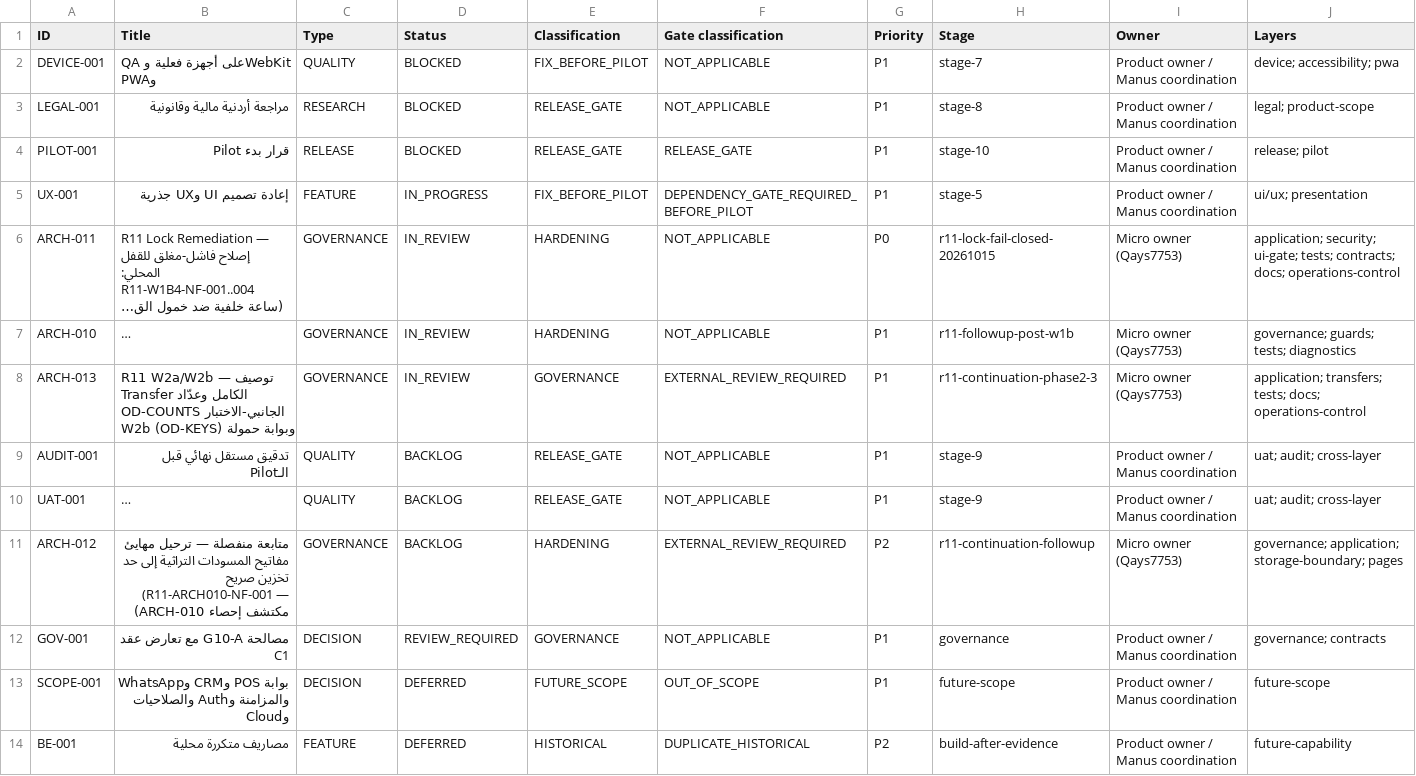
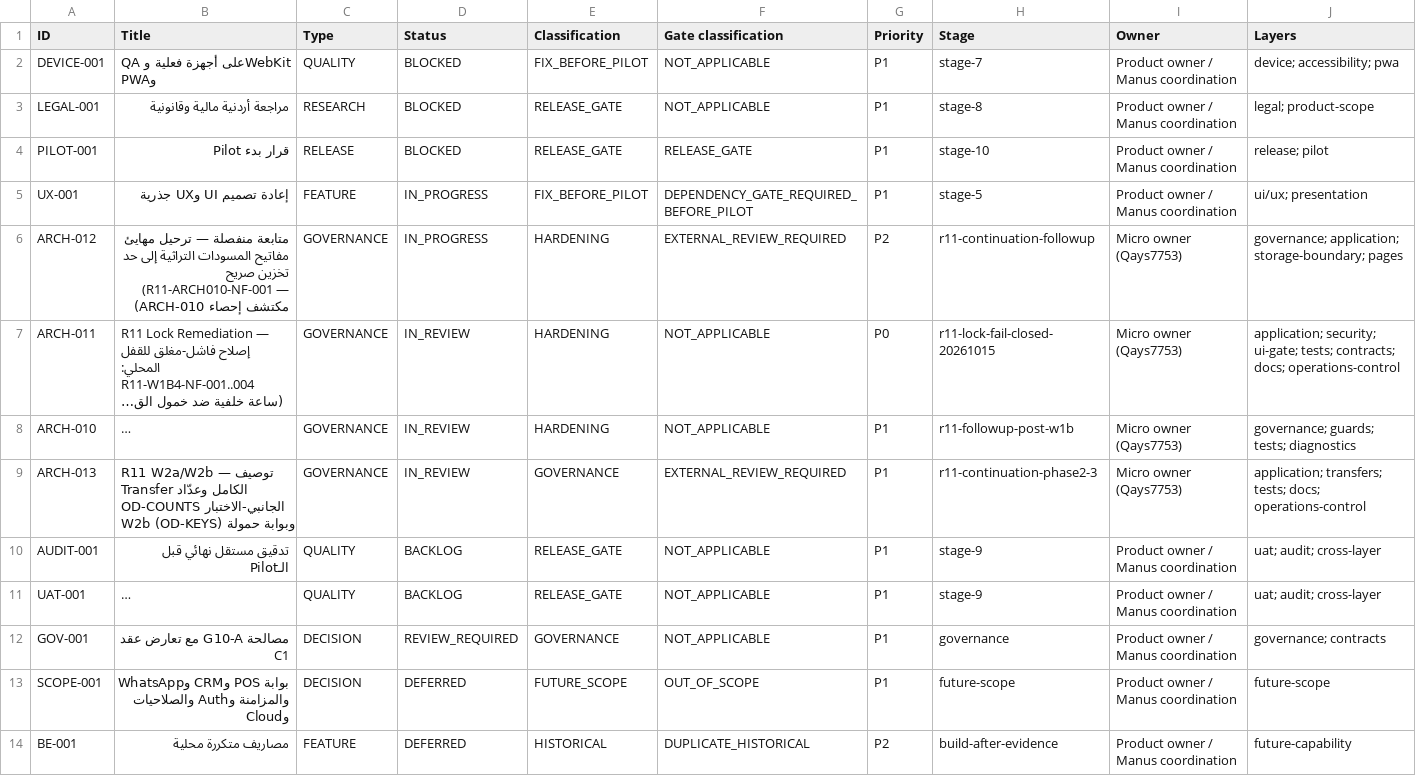
Before and after one commit to Qays7753/Micro, a CSV file: docs/operations/control/generated/MASTER-TRACKER.csv, drawn as a sheet; only a part is shown; long unchanged cells end in …; removed rows and columns are numbered as before the commit, all else as after; rows hold the shown columns only; the diff names each change by its address in the sheet, - before the commit and + after, or states it on an @@ line.

Commit message:
arch012: record legacy draft census and decision
Outcome A decision record before any code (canonical contract on main
f221a0127e): full legacy draft-path census (31 files, per-consumer
decision table) proving all six ARCH012_RETIRE_LEGACY_DRAFT_MIGRATION
conditions; no supported export/import contract, fixture, or golden
depends on the legacy keys; FormDraftService and current storage cover
the supported workflow; Schema 38 / Export 30 untouched.

Operations Control: claim WS-221 opened from the verified post-R11
base (zero active claims; WS-219 advanced IN_REVIEW -> MERGED_UNVERIFIED
-> VERIFIED with live-verified merge f221a0127e and green checks);
ARCH-012 item BACKLOG -> READY -> CLAIMED -> IN_PROGRESS. Canonical
report skeleton + document-index rows added.

```diff
--- a/docs/operations/control/generated/MASTER-TRACKER.csv
+++ b/docs/operations/control/generated/MASTER-TRACKER.csv
+row 6: ARCH-012 | متابعة منفصلة — ترحيل مهايئ مفاتيح المسودات التراثية إلى حد تخزين صريح (R11-ARCH010-NF-001 — مكتشف إحصاء ARCH-010) | GOVERNANCE | IN_PROGRESS | HARDENING | EXTERNAL_REVIEW_REQUIRED | P2 | r11-continuation-followup | Micro owner (Qays7753) | governance; application; storage-boundary; pages
-row 11: ARCH-012 | متابعة منفصلة — ترحيل مهايئ مفاتيح المسودات التراثية إلى حد تخزين صريح (R11-ARCH010-NF-001 — مكتشف إحصاء ARCH-010) | GOVERNANCE | BACKLOG | HARDENING | EXTERNAL_REVIEW_REQUIRED | P2 | r11-continuation-followup | Micro owner (Qays7753) | governance; application; storage-boundary; pages
```
Also changed, not shown: 10 other files.
